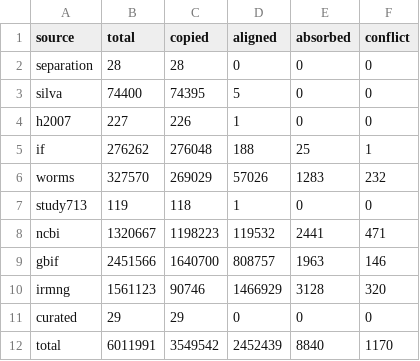
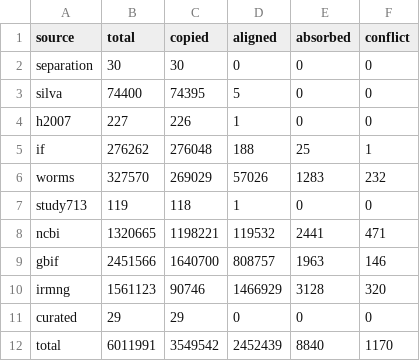
Before and after one commit to OpenTreeOfLife/reference-taxonomy, a CSV file: doc/method/cache/contributions_summary.csv, drawn as a sheet.

```diff
--- a/doc/method/cache/contributions_summary.csv
+++ b/doc/method/cache/contributions_summary.csv
@@ -1,3 +1,3 @@
 source,total,copied,aligned,absorbed,conflict
-separation,28,28,0,0,0
+separation,30,30,0,0,0
 silva,74400,74395,5,0,0
@@ -7,3 +7,3 @@ worms,327570,269029,57026,1283,232
 study713,119,118,1,0,0
-ncbi,1320667,1198223,119532,2441,471
+ncbi,1320665,1198221,119532,2441,471
 gbif,2451566,1640700,808757,1963,146
```
Also changed, not shown: 5 other files.
